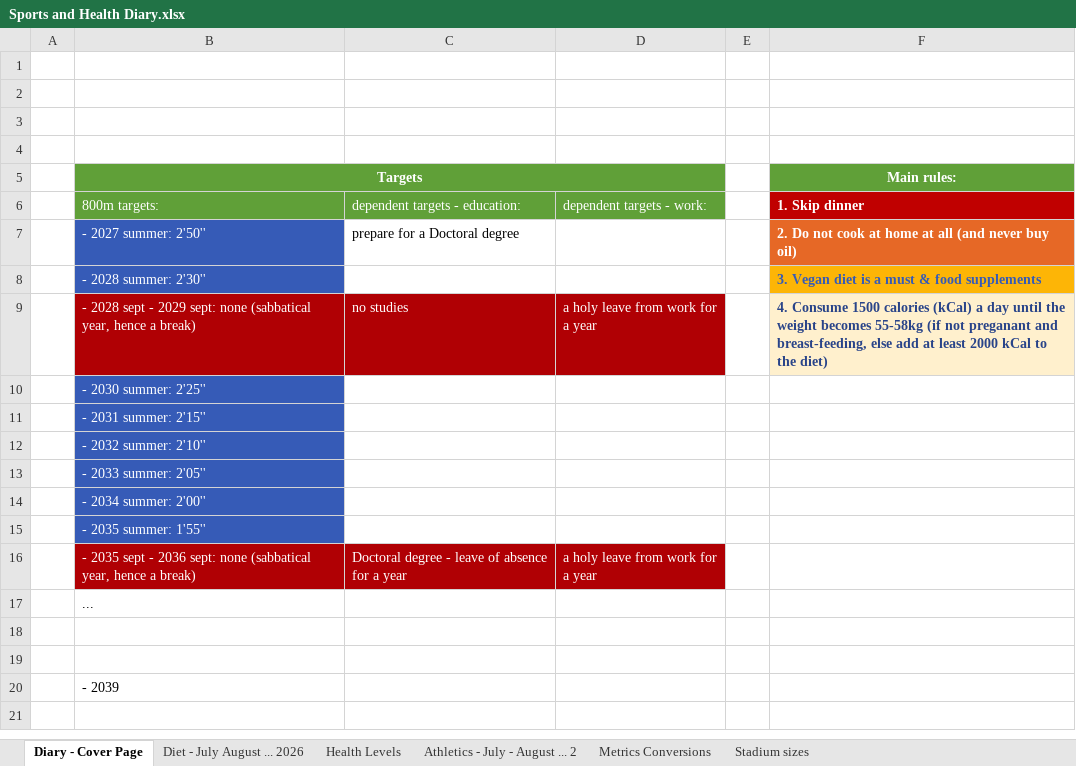
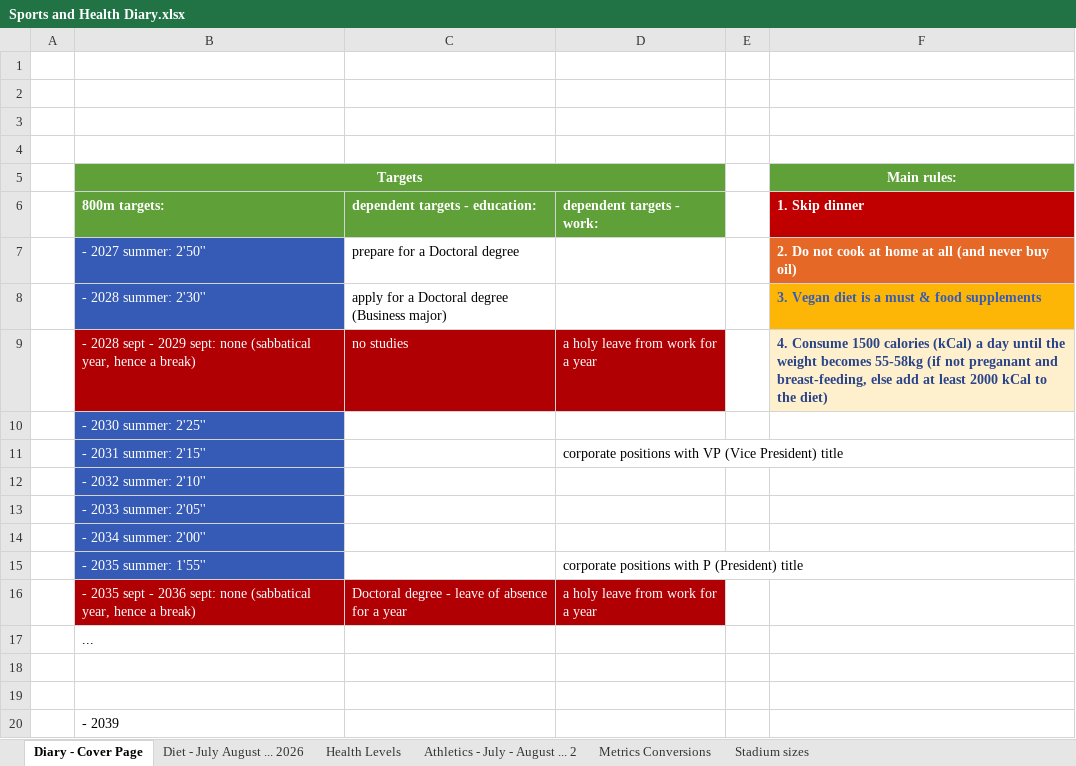
Before and after one commit to desi-nikolova-2026/Health-and-Sports-Diary, an Excel workbook: Sports and Health Diary.xlsx, sheet Diary - Cover Page, drawn as a sheet; values as stored, in another font and other column widths than the file's, no borders; the diff names each change by its address in the sheet, - before the commit and + after, or states it on an @@ line.

Commit message:
Fixing some typos.

```diff
--- a/Sports and Health Diary.xlsx (sheet Diary - Cover Page)
+++ b/Sports and Health Diary.xlsx (sheet Diary - Cover Page)
-B6:D6 bold: off
+B6:D6 bold: on
-C8: (empty)
+C8: apply for a Doctoral degree (Business major)
-D11: (empty)
+D11: corporate positions with VP (Vice President) title
-D15: (empty)
+D15: corporate positions with P (President) title
```
Also changed, not shown: 1 other file.
